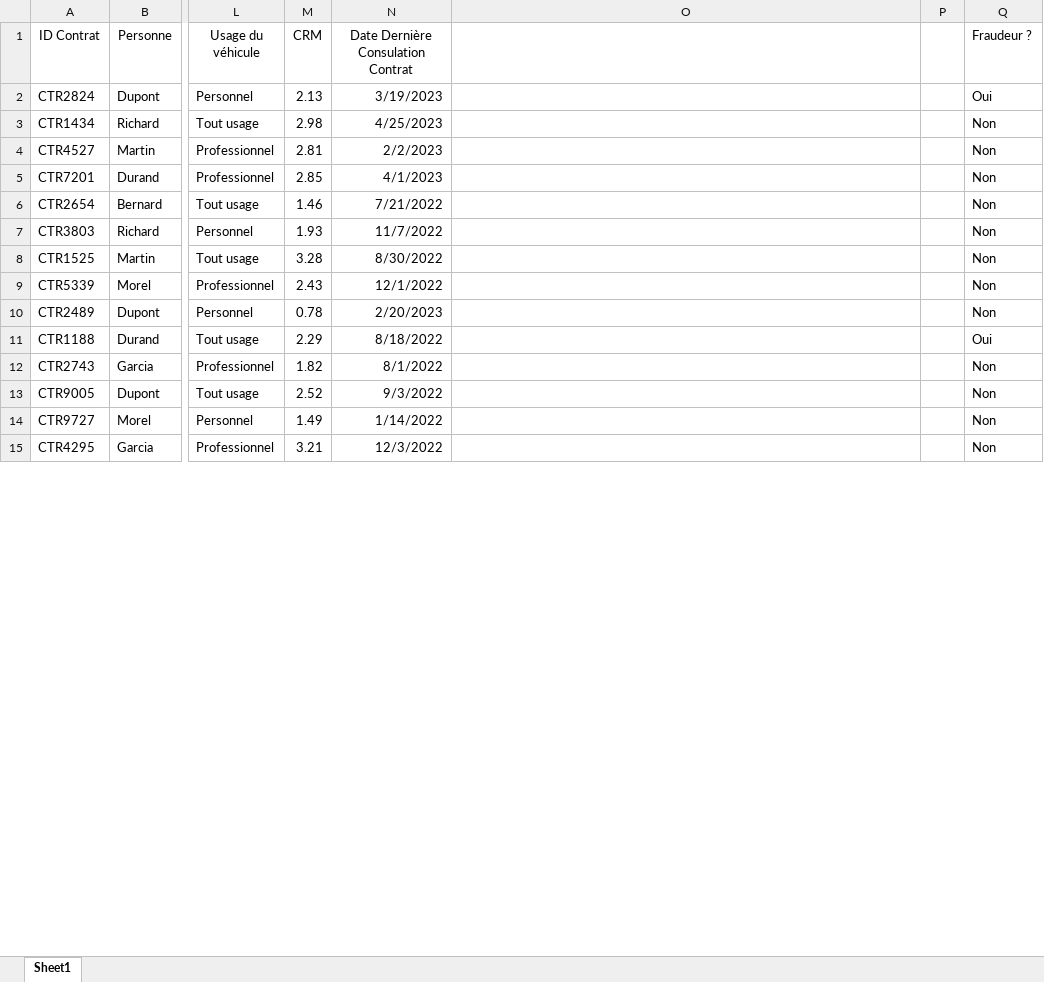
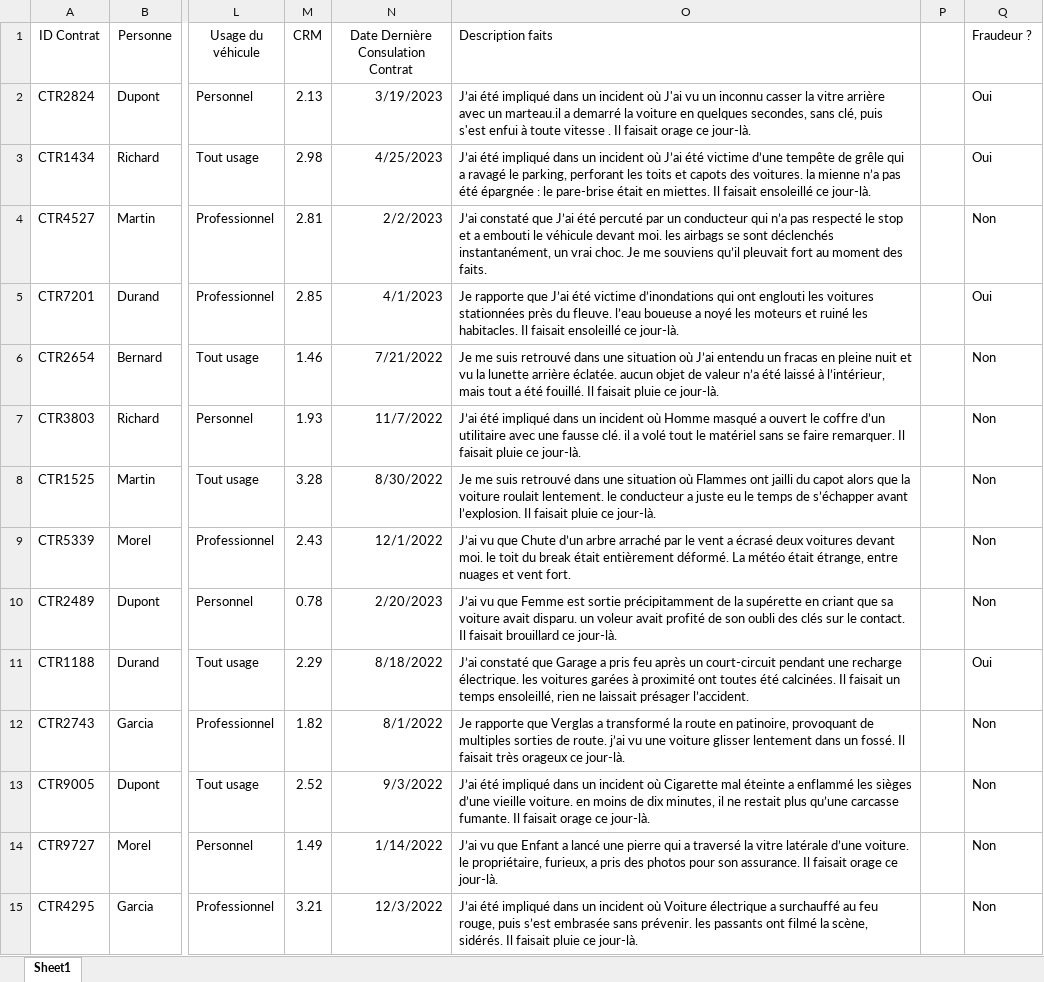
Before and after one commit to LaboiteNoire/L3-Detection-de-la-Fraude, an Excel workbook: workspace/sinistres_frauduleux_dernier.xlsm, sheet Sheet1, drawn as a sheet; only a part is shown, gaps mark what is left out; values as stored, in another font and other column widths than the file's, no borders; the diff covers the shown part only; the diff names each change by its address in the sheet, - before the commit and + after, or states it on an @@ line.

Commit message:
Add files via upload

```diff
--- a/workspace/sinistres_frauduleux_dernier.xlsm (sheet Sheet1)
+++ b/workspace/sinistres_frauduleux_dernier.xlsm (sheet Sheet1)
-O1: (empty)
+O1: Description faits
-O2 (Description faits): (empty)
+O2 (Description faits): J’ai été impliqué dans un incident où J'ai vu un inconnu casser la vitre arrière avec un marteau.il a demarré la voiture en quelques secondes, sans clé, puis s'est enfui à toute vitesse . Il faisait orage ce jour-là.
-O3 (Description faits): (empty)
+O3 (Description faits): J’ai été impliqué dans un incident où J’ai été victime d’une tempête de grêle qui a ravagé le parking, perforant les toits et capots des voitures. la mienne n’a pas été épargnée : le pare-brise était en miettes. Il faisait ensoleillé ce jour-là.
-Q3 (Fraudeur ?): Non
+Q3 (Fraudeur ?): Oui
-O4 (Description faits): (empty)
+O4 (Description faits): J’ai constaté que J’ai été percuté par un conducteur qui n’a pas respecté le stop et a embouti le véhicule devant moi. les airbags se sont déclenchés instantanément, un vrai choc. Je me souviens qu’il pleuvait fort au moment des faits.
-O5 (Description faits): (empty)
+O5 (Description faits): Je rapporte que J’ai été victime d’inondations qui ont englouti les voitures stationnées près du fleuve. l’eau boueuse a noyé les moteurs et ruiné les habitacles. Il faisait ensoleillé ce jour-là.
-Q5 (Fraudeur ?): Non
+Q5 (Fraudeur ?): Oui
-O6 (Description faits): (empty)
+O6 (Description faits): Je me suis retrouvé dans une situation où J’ai entendu un fracas en pleine nuit et vu la lunette arrière éclatée. aucun objet de valeur n’a été laissé à l’intérieur, mais tout a été fouillé. Il faisait pluie ce jour-là.
-O7 (Description faits): (empty)
+O7 (Description faits): J’ai été impliqué dans un incident où Homme masqué a ouvert le coffre d’un utilitaire avec une fausse clé. il a volé tout le matériel sans se faire remarquer. Il faisait pluie ce jour-là.
-O8 (Description faits): (empty)
+O8 (Description faits): Je me suis retrouvé dans une situation où Flammes ont jailli du capot alors que la voiture roulait lentement. le conducteur a juste eu le temps de s’échapper avant l’explosion. Il faisait pluie ce jour-là.
-O9 (Description faits): (empty)
+O9 (Description faits): J’ai vu que Chute d’un arbre arraché par le vent a écrasé deux voitures devant moi. le toit du break était entièrement déformé. La météo était étrange, entre nuages et vent fort.
-O10 (Description faits): (empty)
+O10 (Description faits): J’ai vu que Femme est sortie précipitamment de la supérette en criant que sa voiture avait disparu. un voleur avait profité de son oubli des clés sur le contact. Il faisait brouillard ce jour-là.
-O11 (Description faits): (empty)
+O11 (Description faits): J’ai constaté que Garage a pris feu après un court-circuit pendant une recharge électrique. les voitures garées à proximité ont toutes été calcinées. Il faisait un temps ensoleillé, rien ne laissait présager l’accident.
-O12 (Description faits): (empty)
+O12 (Description faits): Je rapporte que Verglas a transformé la route en patinoire, provoquant de multiples sorties de route. j’ai vu une voiture glisser lentement dans un fossé. Il faisait très orageux ce jour-là.
-O13 (Description faits): (empty)
+O13 (Description faits): J’ai été impliqué dans un incident où Cigarette mal éteinte a enflammé les sièges d’une vieille voiture. en moins de dix minutes, il ne restait plus qu’une carcasse fumante. Il faisait orage ce jour-là.
-O14 (Description faits): (empty)
+O14 (Description faits): J’ai vu que Enfant a lancé une pierre qui a traversé la vitre latérale d’une voiture. le propriétaire, furieux, a pris des photos pour son assurance. Il faisait orage ce jour-là.
-O15 (Description faits): (empty)
+O15 (Description faits): J’ai été impliqué dans un incident où Voiture électrique a surchauffé au feu rouge, puis s’est embrasée sans prévenir. les passants ont filmé la scène, sidérés. Il faisait pluie ce jour-là.
```
Also changed, not shown: 37 edited cells elsewhere in this sheet.
